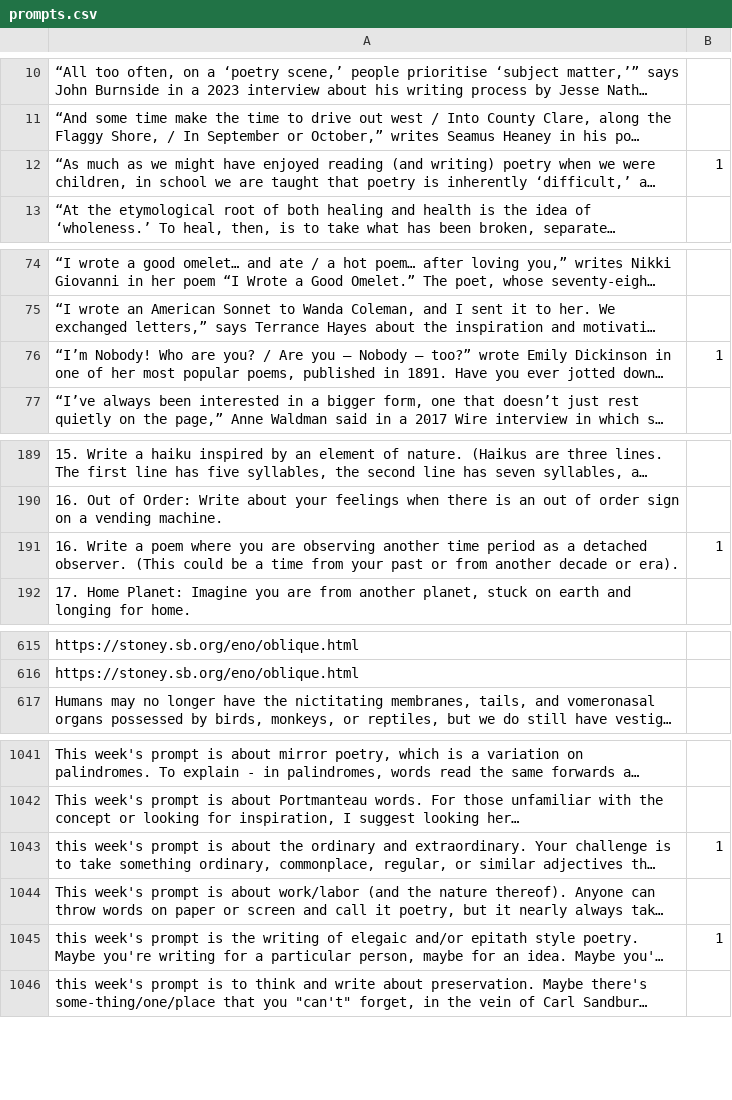
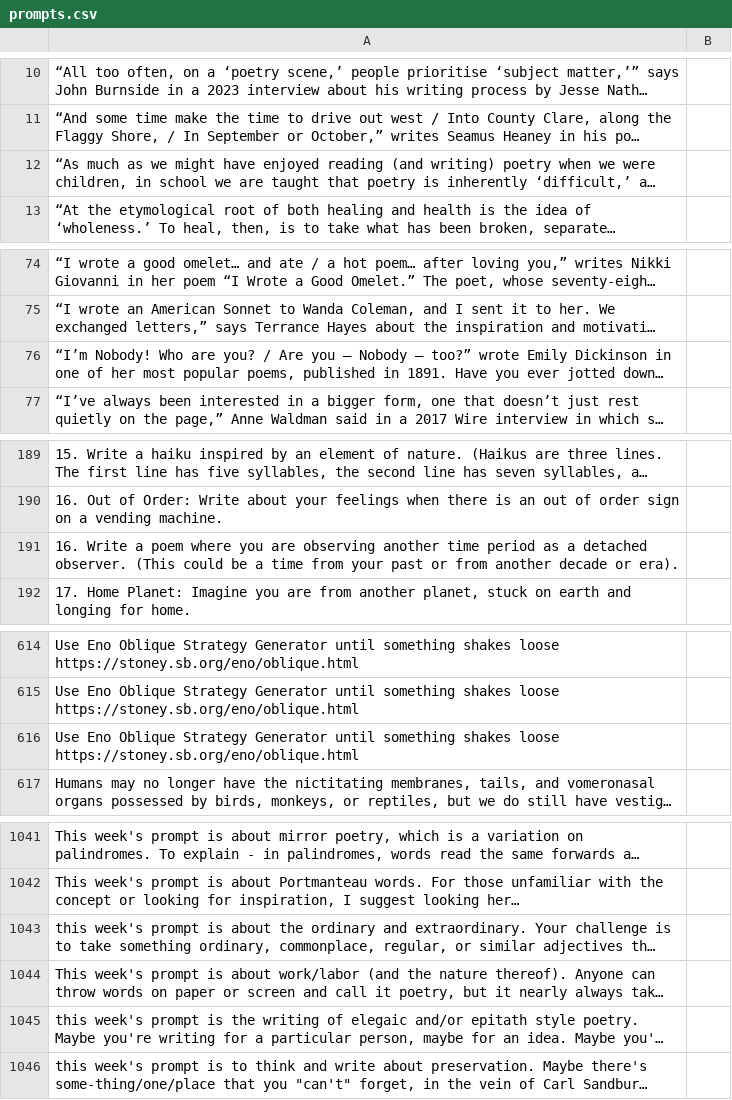
Before and after one commit to samuelhansen/email_poetry_prompts, a CSV file: prompts.csv, drawn as a sheet; only a part is shown, gaps mark what is left out; long unchanged cells end in …; addresses are those after the commit; the diff covers the shown part only; the diff names each change by its address in the sheet, - before the commit and + after, or states it on an @@ line.

Commit message:
Update prompts.csv

```diff
--- a/prompts.csv
+++ b/prompts.csv
-B12: 1
+B12: (empty)
-B76: 1
+B76: (empty)
-B191: 1
+B191: (empty)
-A614:A615: https://stoney.sb.org/eno/oblique.html
+A614:A615: Use Eno Oblique Strategy Generator until something shakes loose https://stoney.sb.org/eno/oblique.html
+row 616: Use Eno Oblique Strategy Generator until something shakes loose https://stoney.sb.org/eno/oblique.html
-B1043: 1
+B1043: (empty)
-B1045: 1
+B1045: (empty)
```
Also changed, not shown: 1 removed row and 30 edited cells elsewhere in this file.
